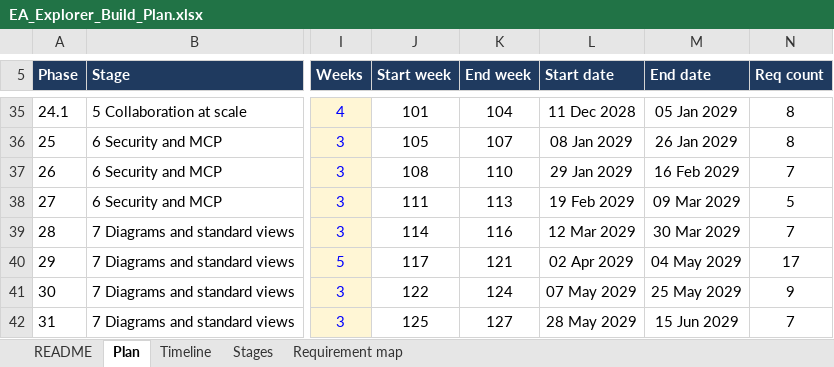
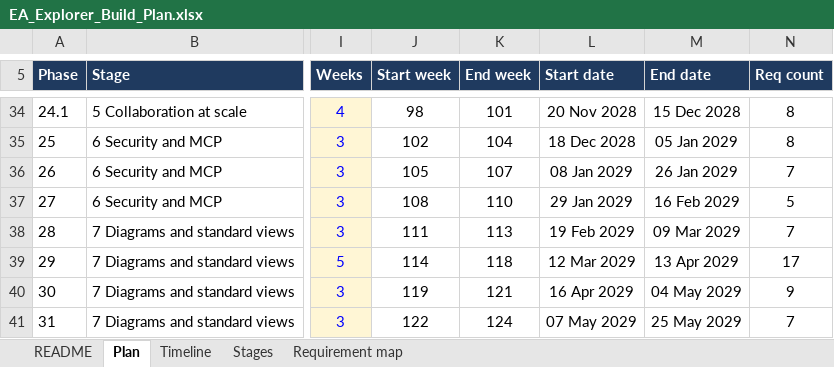
Before and after one commit to gauravvermaea/EA-Enterpise, an Excel workbook: docs/requirements/EA_Explorer_Build_Plan.xlsx, sheet Plan, drawn as a sheet; only a part is shown, gaps mark what is left out; values as stored, in another font and other column widths than the file's, no borders; charts and pictures not drawn; addresses are those after the commit; the diff covers the shown part only; the diff names each change by its address in the sheet, - before the commit and + after, or states it on an @@ line.

```diff
--- a/docs/requirements/EA_Explorer_Build_Plan.xlsx (sheet Plan)
+++ b/docs/requirements/EA_Explorer_Build_Plan.xlsx (sheet Plan)
-J34 (Start week): 101
+J34 (Start week): 98
-K34 (End week): 104
+K34 (End week): 101
-L34 (Start date): 11 Dec 2028
+L34 (Start date): 20 Nov 2028
-M34 (End date): 05 Jan 2029
+M34 (End date): 15 Dec 2028
-J35 (Start week): 105
+J35 (Start week): 102
-K35 (End week): 107
+K35 (End week): 104
-L35 (Start date): 08 Jan 2029
+L35 (Start date): 18 Dec 2028
-M35 (End date): 26 Jan 2029
+M35 (End date): 05 Jan 2029
-J36 (Start week): 108
+J36 (Start week): 105
-K36 (End week): 110
+K36 (End week): 107
-L36 (Start date): 29 Jan 2029
+L36 (Start date): 08 Jan 2029
-M36 (End date): 16 Feb 2029
+M36 (End date): 26 Jan 2029
-J37 (Start week): 111
+J37 (Start week): 108
-K37 (End week): 113
+K37 (End week): 110
-L37 (Start date): 19 Feb 2029
+L37 (Start date): 29 Jan 2029
-M37 (End date): 09 Mar 2029
+M37 (End date): 16 Feb 2029
-J38 (Start week): 114
+J38 (Start week): 111
-K38 (End week): 116
+K38 (End week): 113
-L38 (Start date): 12 Mar 2029
+L38 (Start date): 19 Feb 2029
-M38 (End date): 30 Mar 2029
+M38 (End date): 09 Mar 2029
-J39 (Start week): 117
+J39 (Start week): 114
-K39 (End week): 121
+K39 (End week): 118
-L39 (Start date): 02 Apr 2029
+L39 (Start date): 12 Mar 2029
-M39 (End date): 04 May 2029
+M39 (End date): 13 Apr 2029
-J40 (Start week): 122
+J40 (Start week): 119
-K40 (End week): 124
+K40 (End week): 121
-L40 (Start date): 07 May 2029
+L40 (Start date): 16 Apr 2029
-M40 (End date): 25 May 2029
+M40 (End date): 04 May 2029
-J41 (Start week): 125
+J41 (Start week): 122
-K41 (End week): 127
+K41 (End week): 124
-L41 (Start date): 28 May 2029
+L41 (Start date): 07 May 2029
-M41 (End date): 15 Jun 2029
+M41 (End date): 25 May 2029
```
Also changed, not shown: 1 added row, 1 removed row and 110 edited cells elsewhere in this sheet, sheet Timeline, sheet Requirement map, sheet Stages, sheet README, formulas that keep their value, docs/requirements/EA_Explorer_Requirements.xlsx, 43 other files.
